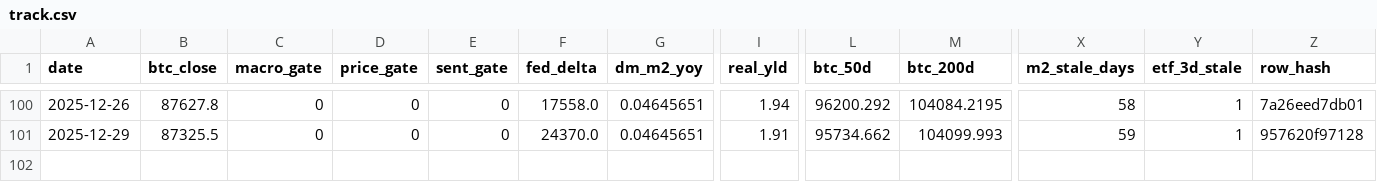
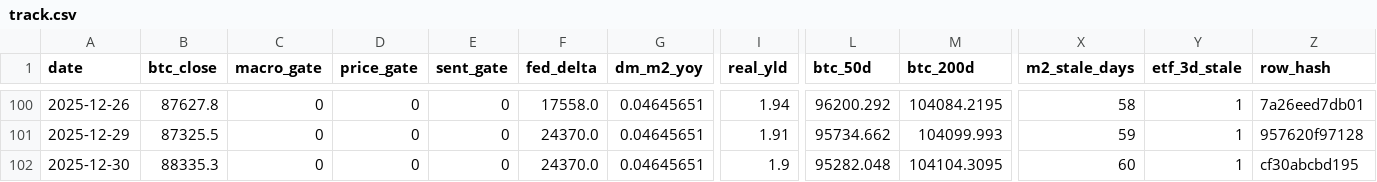
Before and after one commit to matthewprotti/btc_macro_agent_v2.py, a CSV file: track.csv, drawn as a sheet; only a part is shown, gaps mark what is left out; rows hold the shown columns only; the diff names each change by its address in the sheet, - before the commit and + after, or states it on an @@ line.

```diff
--- a/track.csv
+++ b/track.csv
+row 102: 2025-12-30 | 88335.3 | 0 | 0 | 0 | 24370.0 | 0.04645651 | 1.9 | 95282.048 | 104104.3095 | 60 | 1 | cf30abcbd195
```
Also changed, not shown: data/BTCUSD.csv, data/DXY.csv, 2 other files.
